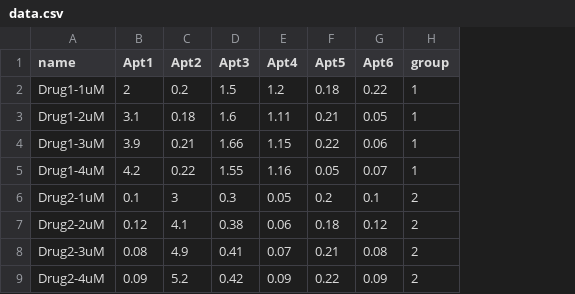
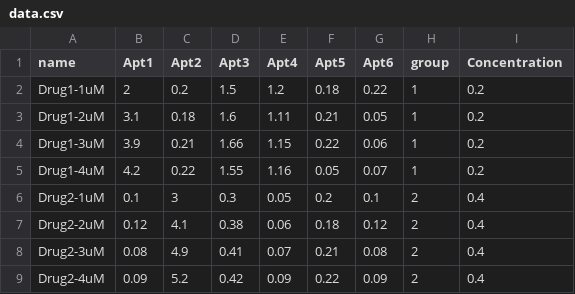
Before and after one commit to jourmore/DM_web2024, a CSV file: data.csv, drawn as a sheet; only a part is shown; the diff names each change by its address in the sheet, - before the commit and + after, or states it on an @@ line.

```diff
--- a/data.csv
+++ b/data.csv
+column I (Concentration), rows 2-9: 0.2 | 0.2 | 0.2 | 0.2 | 0.4 | 0.4 | 0.4 | 0.4
```
Also changed, not shown: 3 other files.
